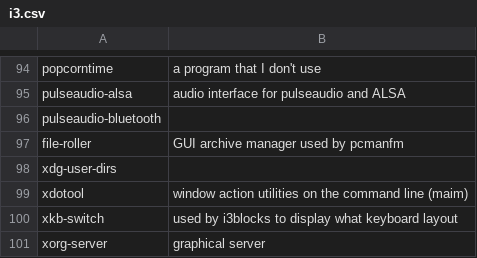
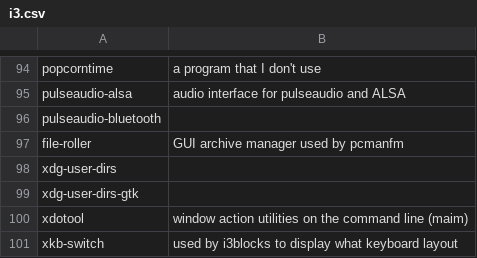
Before and after one commit to ispanos/anergos, a CSV file: programs/arch/i3.csv, drawn as a sheet; only a part is shown, gaps mark what is left out; the shorter side is filled out with more unchanged rows.

```diff
--- a/programs/arch/i3.csv
+++ b/programs/arch/i3.csv
@@ -98,2 +98,3 @@ file-roller,GUI archive manager used by pcmanfm
 xdg-user-dirs,
+xdg-user-dirs-gtk,
 xdotool,window action utilities on the command line (maim)
```
Also changed, not shown: programs/arch/gnome_cleaned.csv, 1 other file.
